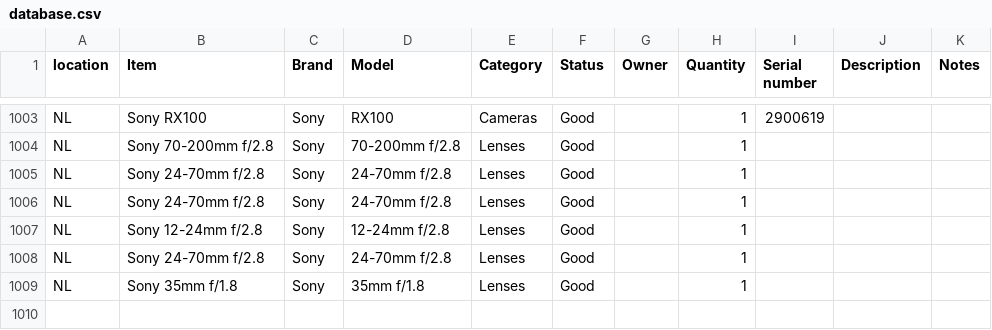
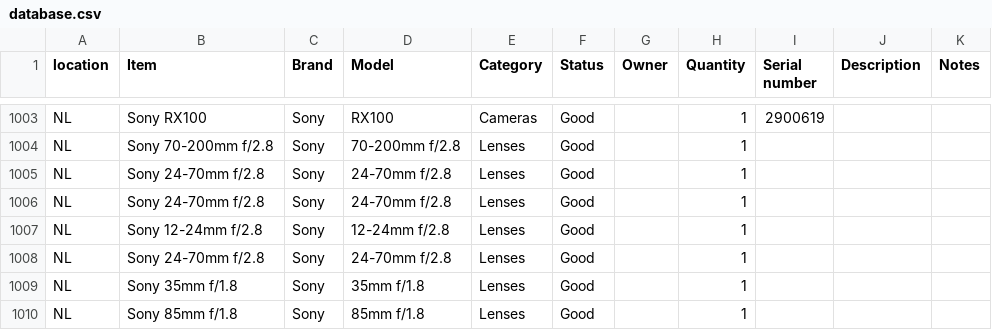
Before and after one commit to liquid-coop/Equipment_Inventory, a CSV file: database.csv, drawn as a sheet; only a part is shown, gaps mark what is left out.

Commit message:
Update inventory via web app

```diff
--- a/database.csv
+++ b/database.csv
@@ -1009 +1009,2 @@ NL,Sony 24-70mm f/2.8,Sony,24-70mm f/2.8,Lenses,Good,,1,,,
 NL,Sony 35mm f/1.8,Sony,35mm f/1.8,Lenses,Good,,1,,,
+NL,Sony 85mm f/1.8,Sony,85mm f/1.8,Lenses,Good,,1,,,
```
